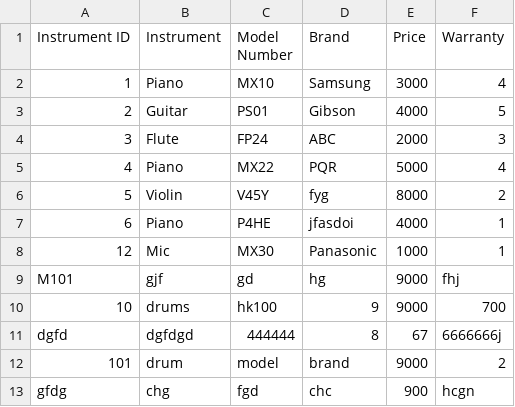
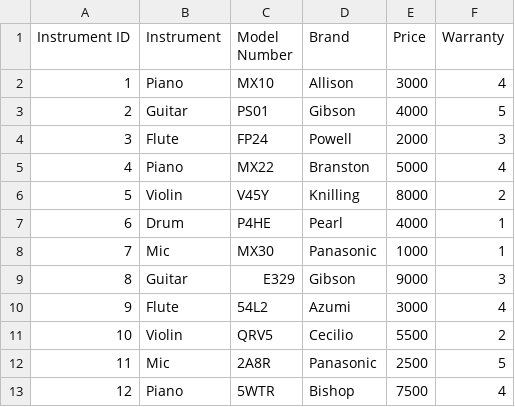
Before and after one commit to rabina575/Emerging-CW, a CSV file: build/classes/CSV_Files/Instruments.csv, drawn as a sheet.

```diff
--- a/build/classes/CSV_Files/Instruments.csv
+++ b/build/classes/CSV_Files/Instruments.csv
@@ -1,13 +1,13 @@
 Instrument ID,Instrument,Model Number,Brand,Price,Warranty
-1,Piano,MX10,Samsung,3000,4
+1,Piano,MX10,Allison,3000,4
 2,Guitar,PS01,Gibson,4000,5
-3,Flute,FP24,ABC,2000,3
-4,Piano,MX22,PQR,5000,4
-5,Violin,V45Y,fyg,8000,2
-6,Piano,P4HE,jfasdoi,4000,1
-"12","Mic","MX30","Panasonic","1000","1"
-"M101","gjf","gd","hg","9000","fhj"
-"10","drums","hk100","9","9000","700"
-"dgfd","dgfdgd","444444","8","67","6666666j"
-"101","drum","model","brand","9000","2"
-"gfdg","chg","fgd","chc","900","hcgn"
+3,Flute,FP24,Powell,2000,3
+4,Piano,MX22,Branston,5000,4
+5,Violin,V45Y,Knilling,8000,2
+6,Drum,P4HE,Pearl,4000,1
+7,Mic,MX30,Panasonic,1000,1
+8,Guitar,E329,Gibson,9000,3
+9,Flute,54L2,Azumi,3000,4
+10,Violin,QRV5,Cecilio,5500,2
+11,Mic,2A8R,Panasonic,2500,5
+12,Piano,5WTR,Bishop,7500,4
```
Also changed, not shown: build/classes/CSV_Files/Members.csv, src/CSV_Files/Instruments.csv, 9 other files.
